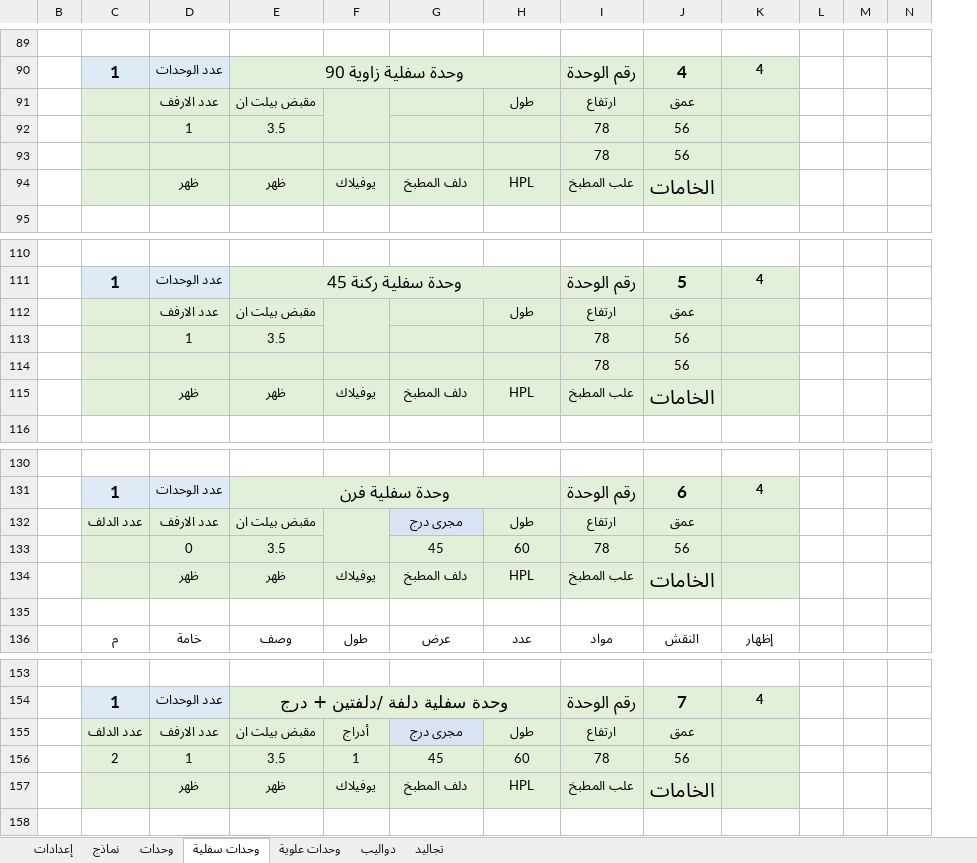
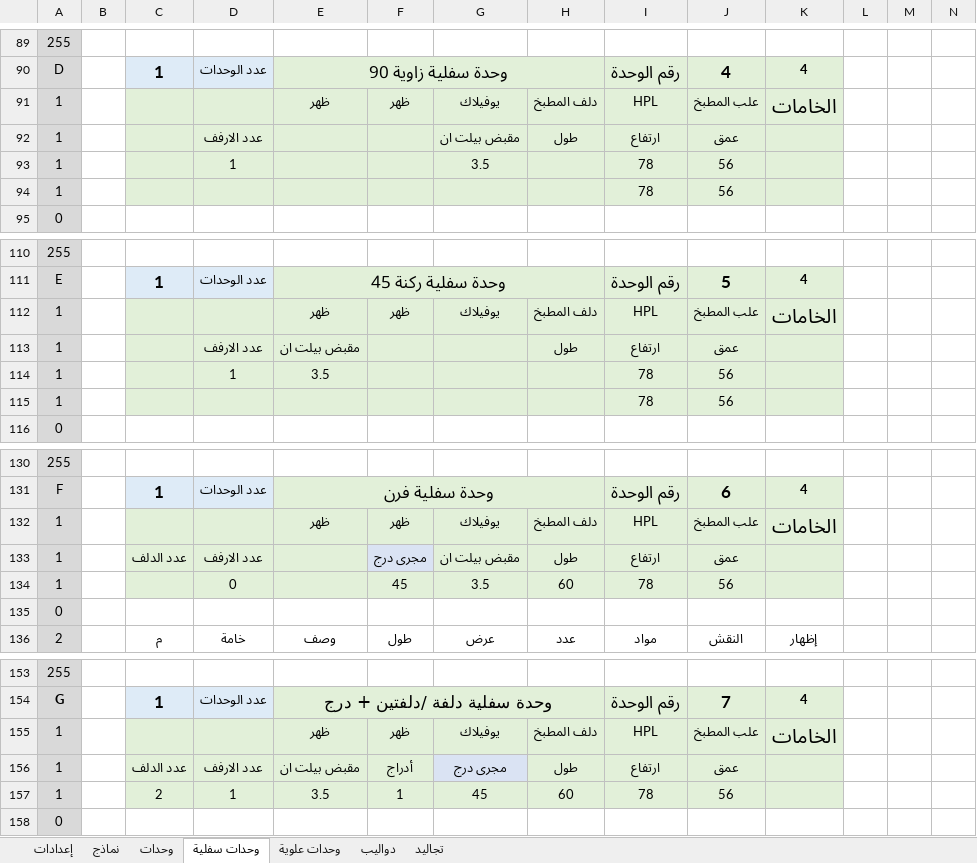
Before and after one commit to ahmed-elbehairy7/dwedar-cutting-list, an Excel workbook: cutting list.xlsm, sheet وحدات سفلية, drawn as a sheet; only a part is shown, gaps mark what is left out; values as stored, in another font and other column widths than the file's, no borders; charts and pictures not drawn; removed rows and columns are numbered as before the commit, all else as after; the diff names each change by its address in the sheet, - before the commit and + after, or states it on an @@ line.

Commit message:
cleaned lower

```diff
--- a/cutting list.xlsm (sheet وحدات سفلية)
+++ b/cutting list.xlsm (sheet وحدات سفلية)
@@ column A unhidden, rows 89-90: 255 | D; rows 92-95: 1 | 1 | 1 | 0; rows 110-111: 255 | E; rows 113-116: 1 | 1 | 1 | 0; rows 130-131: 255 | F; rows 133-136: 1 | 1 | 0 | 2; rows 153-154: 255 | G; rows 156-158: 1 | 1 | 0 @@
+row 91: 1 |  |  |  | ظهر | ظهر | يوفيلاك | دلف المطبخ | HPL | علب المطبخ | الخامات
-E92: مقبض بيلت ان
+E92: (empty)
-F91:F92 merged
-G92: (empty)
+G92: مقبض بيلت ان
-E93: 3.5
+E93: (empty)
-G93: (empty)
+G93: 3.5
-row 94:  |  | ظهر | ظهر | يوفيلاك | دلف المطبخ | HPL | علب المطبخ | الخامات
+row 112: 1 |  |  |  | ظهر | ظهر | يوفيلاك | دلف المطبخ | HPL | علب المطبخ | الخامات
-F112:F113 merged
-row 115:  |  | ظهر | ظهر | يوفيلاك | دلف المطبخ | HPL | علب المطبخ | الخامات
+row 132: 1 |  |  |  | ظهر | ظهر | يوفيلاك | دلف المطبخ | HPL | علب المطبخ | الخامات
-E133: مقبض بيلت ان
+E133: (empty)
-F133: (empty)
+F133: مجرى درج
-F133 fill: #E2F0D9
+F133 fill: #DAE3F3
-F132:F133 merged
-G133: مجرى درج
+G133: مقبض بيلت ان
-G133 fill: #DAE3F3
+G133 fill: #E2F0D9
-E134: 3.5
+E134: (empty)
-F134: (empty)
+F134: 45
-G134: 45
+G134: 3.5
-row 134:  |  | ظهر | ظهر | يوفيلاك | دلف المطبخ | HPL | علب المطبخ | الخامات
+row 155: 1 |  |  |  | ظهر | ظهر | يوفيلاك | دلف المطبخ | HPL | علب المطبخ | الخامات
-row 157:  |  | ظهر | ظهر | يوفيلاك | دلف المطبخ | HPL | علب المطبخ | الخامات
```
Also changed, not shown: formulas that keep their value.
